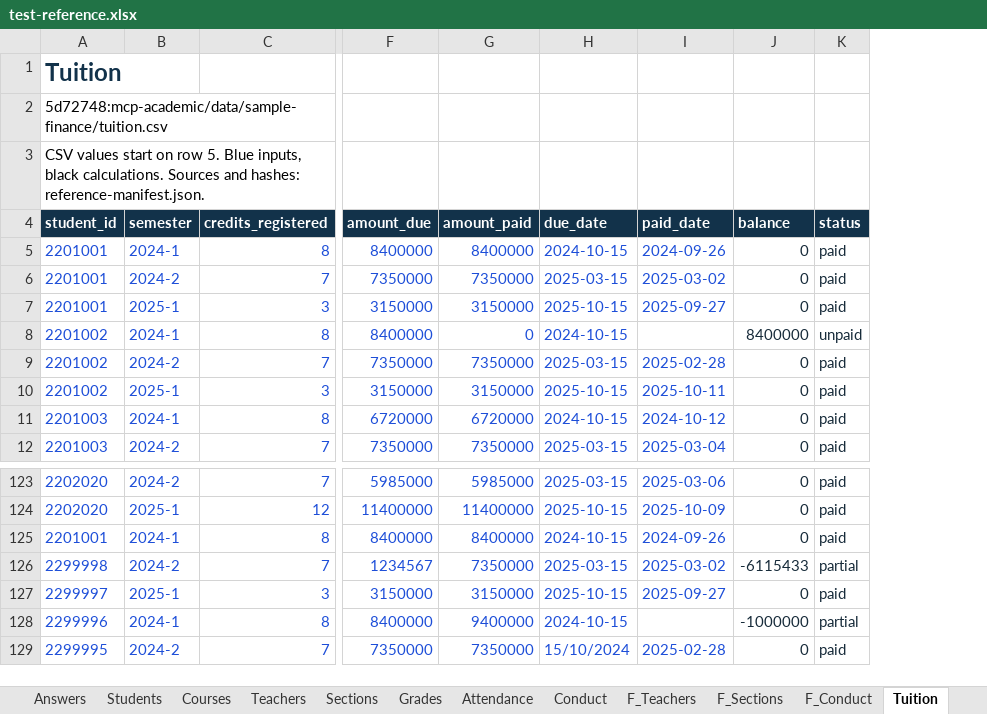
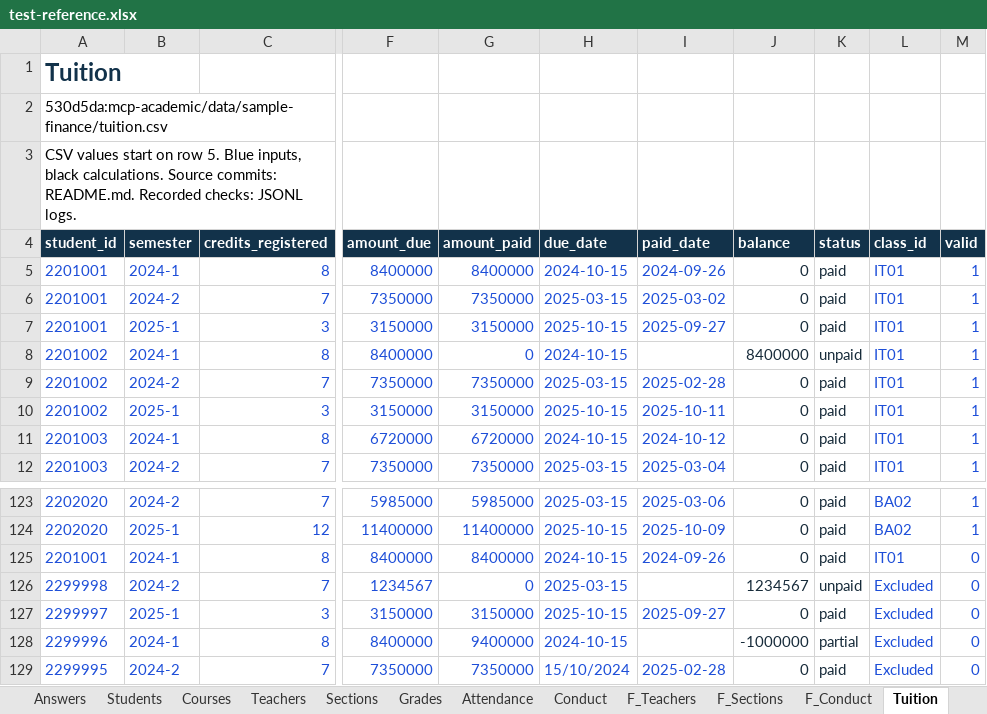
Before and after one commit to HaHiepThanh/mcp-ts, an Excel workbook: phase2/runs/khoa/test-reference.xlsx, sheet Tuition, drawn as a sheet; only a part is shown, gaps mark what is left out; values as stored, in another font and other column widths than the file's, no borders; the diff names each change by its address in the sheet, - before the commit and + after, or states it on an @@ line.

```diff
--- a/phase2/runs/khoa/test-reference.xlsx (sheet Tuition)
+++ b/phase2/runs/khoa/test-reference.xlsx (sheet Tuition)
+column L (class_id), rows 5-12: all IT01; rows 123-129: BA02 | BA02 | IT01 | Excluded | Excluded | Excluded | Excluded
+column M (valid), rows 5-12: all 1; rows 123-129: 1 | 1 | 0 | 0 | 0 | 0 | 0
-A2 (student_id): 5d72748:mcp-academic/data/sample-finance/tuition.csv
+A2 (student_id): 530d5da:mcp-academic/data/sample-finance/tuition.csv
-A3 (student_id): …black calculations. Sources and hashes: reference-manifest.json.
+A3 (student_id): …black calculations. Source commits: README.md. Recorded checks: JSONL logs.
-G126 (amount_paid): 7350000
+G126 (amount_paid): 0
-I126 (paid_date): 2025-03-02
+I126 (paid_date): (empty)
-J126 (balance): -6115433
+J126 (balance): 1234567
-K126 (status): partial
+K126 (status): unpaid
```
Also changed, not shown: sheet Payroll, sheet Answers, sheet PayCalculation, sheet Scholarships, sheet F_Teachers, sheet F_Sections, 11 more sheets, other sheet tabs, formulas that keep their value, 41 other files.
